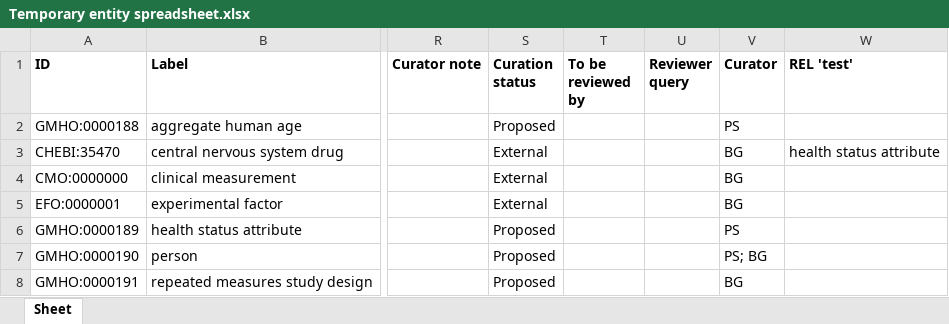
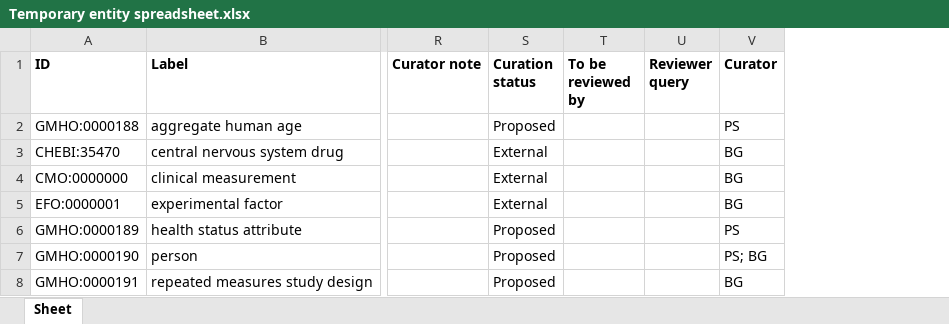
Before and after one commit to b-gehrke/mental-health-ontology, an Excel workbook: Temporary entity spreadsheet/Temporary entity spreadsheet.xlsx, sheet Sheet, drawn as a sheet; only a part is shown, gaps mark what is left out; values as stored, in another font and other column widths than the file's, no borders; the diff names each change by its address in the sheet, - before the commit and + after, or states it on an @@ line.

Commit message:
Add files via upload

```diff
--- a/Temporary entity spreadsheet/Temporary entity spreadsheet.xlsx (sheet Sheet)
+++ b/Temporary entity spreadsheet/Temporary entity spreadsheet.xlsx (sheet Sheet)
-column W (REL 'test'), row 3: health status attribute
```
